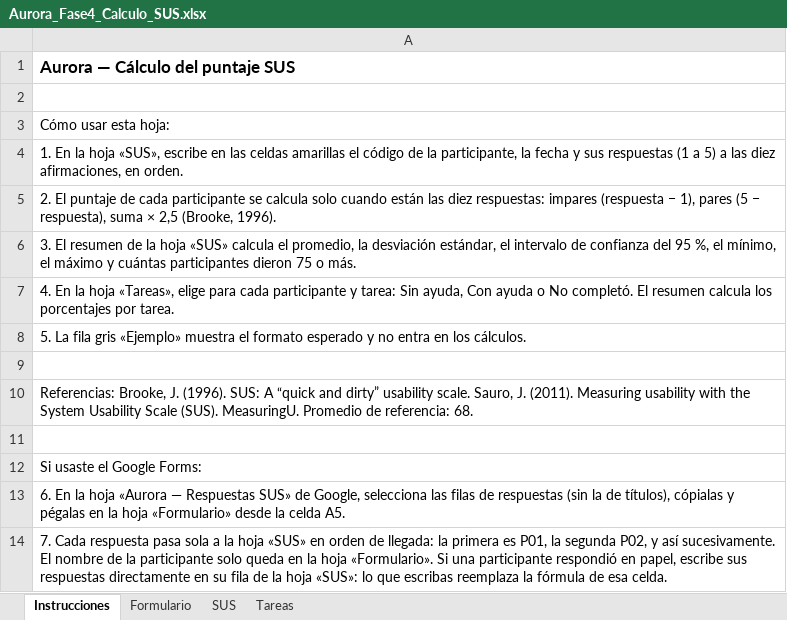
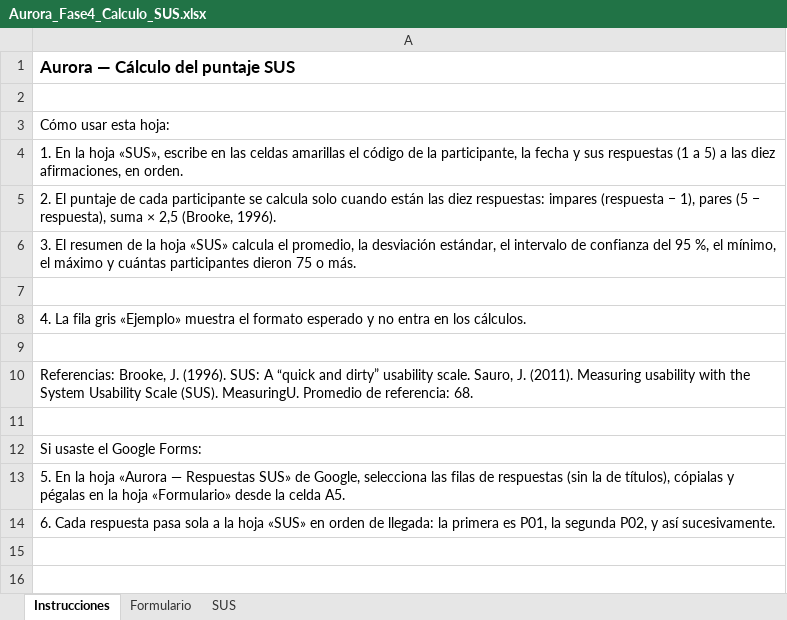
Before and after one commit to leydymf/aurora-entregables, an Excel workbook: anexos digitales/fase 4/Aurora_Fase4_Calculo_SUS.xlsx, sheet Instrucciones, drawn as a sheet; values as stored, in another font and other column widths than the file's, no borders; the diff names each change by its address in the sheet, - before the commit and + after, or states it on an @@ line.

```diff
--- a/anexos digitales/fase 4/Aurora_Fase4_Calculo_SUS.xlsx (sheet Instrucciones)
+++ b/anexos digitales/fase 4/Aurora_Fase4_Calculo_SUS.xlsx (sheet Instrucciones)
-sheet tab: Tareas
-A7: 4. En la hoja «Tareas», elige para cada participante y tarea: Sin ayuda, Con ayuda o No completó. El resumen calcula los porcentajes por tarea.
+A7: (empty)
-A8: 5. La fila…
+A8: 4. La fila…
-A13: 6. En la…
+A13: 5. En la…
-A14: 7. Cada respuesta pasa sola a la hoja «SUS» en orden de llegada: la primera es P01, la segunda P02, y así sucesivamente. El nombre de la participante solo queda en la hoja «Formulario». Si una participante respondió en papel, escribe sus respuestas directamente en su fila de la hoja «SUS»: lo que escribas reemplaza la fórmula de esa celda.
+A14: 6. Cada respuesta pasa sola a la hoja «SUS» en orden de llegada: la primera es P01, la segunda P02, y así sucesivamente.
```
Also changed, not shown: sheet SUS, sheet Formulario, anexos digitales/fase 2/Aurora_A2-7_Consolidacion_Heuristica.xlsx, 23 other files.
